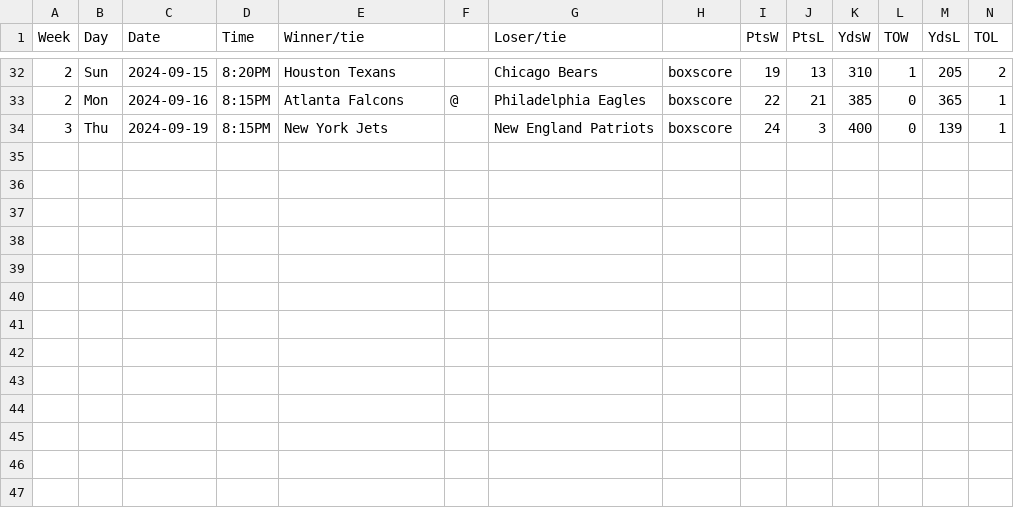
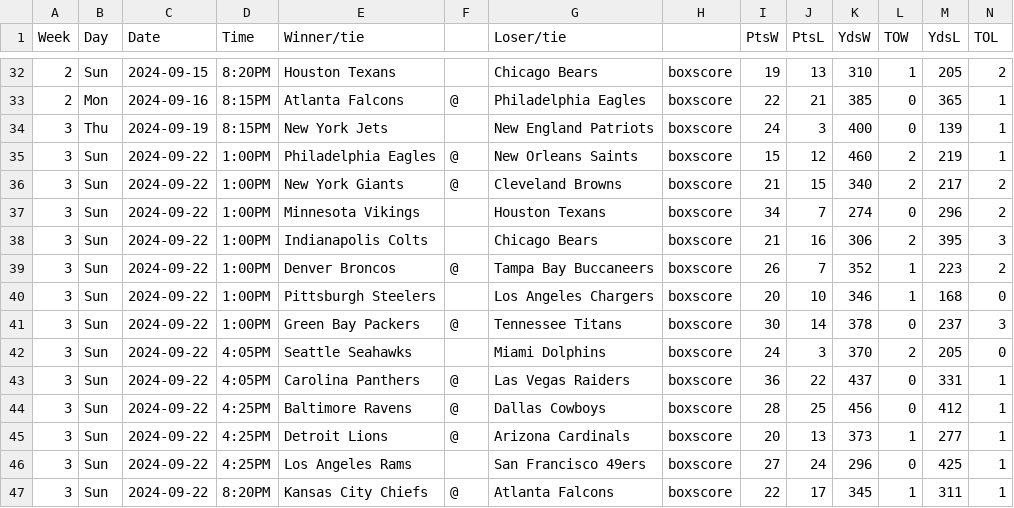
Before and after one commit to matsonj/nba-monte-carlo, a CSV file: data/nfl/nfl_results.csv, drawn as a sheet; only a part is shown, gaps mark what is left out.

Commit message:
bump nfl results week 3 2024

```diff
--- a/data/nfl/nfl_results.csv
+++ b/data/nfl/nfl_results.csv
@@ -34 +34,14 @@ Week,Day,Date,Time,Winner/tie,,Loser/tie,,PtsW,PtsL,YdsW,TOW,YdsL,TOL
 3,Thu,2024-09-19,8:15PM,New York Jets,,New England Patriots,boxscore,24,3,400,0,139,1
+3,Sun,2024-09-22,1:00PM,Philadelphia Eagles,@,New Orleans Saints,boxscore,15,12,460,2,219,1
+3,Sun,2024-09-22,1:00PM,New York Giants,@,Cleveland Browns,boxscore,21,15,340,2,217,2
+3,Sun,2024-09-22,1:00PM,Minnesota Vikings,,Houston Texans,boxscore,34,7,274,0,296,2
+3,Sun,2024-09-22,1:00PM,Indianapolis Colts,,Chicago Bears,boxscore,21,16,306,2,395,3
+3,Sun,2024-09-22,1:00PM,Denver Broncos,@,Tampa Bay Buccaneers,boxscore,26,7,352,1,223,2
+3,Sun,2024-09-22,1:00PM,Pittsburgh Steelers,,Los Angeles Chargers,boxscore,20,10,346,1,168,0
+3,Sun,2024-09-22,1:00PM,Green Bay Packers,@,Tennessee Titans,boxscore,30,14,378,0,237,3
+3,Sun,2024-09-22,4:05PM,Seattle Seahawks,,Miami Dolphins,boxscore,24,3,370,2,205,0
+3,Sun,2024-09-22,4:05PM,Carolina Panthers,@,Las Vegas Raiders,boxscore,36,22,437,0,331,1
+3,Sun,2024-09-22,4:25PM,Baltimore Ravens,@,Dallas Cowboys,boxscore,28,25,456,0,412,1
+3,Sun,2024-09-22,4:25PM,Detroit Lions,@,Arizona Cardinals,boxscore,20,13,373,1,277,1
+3,Sun,2024-09-22,4:25PM,Los Angeles Rams,,San Francisco 49ers,boxscore,27,24,296,0,425,1
+3,Sun,2024-09-22,8:20PM,Kansas City Chiefs,@,Atlanta Falcons,boxscore,22,17,345,1,311,1
```
